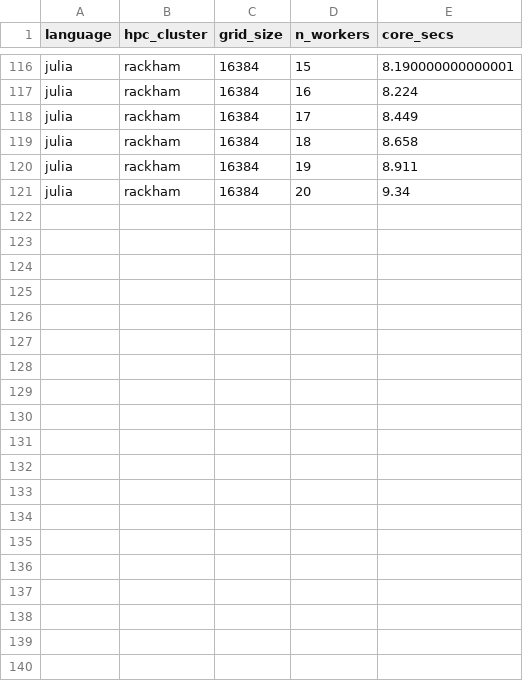
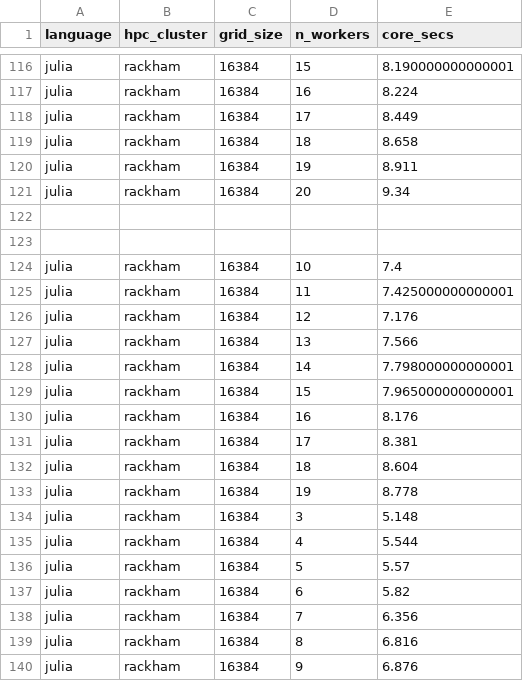
Before and after one commit to UPPMAX/R-matlab-julia-HPC, a CSV file: docs/advanced/thread_parallelism/rackham_results.csv, drawn as a sheet; only a part is shown, gaps mark what is left out; the diff covers the shown part only.

```diff
--- a/docs/advanced/thread_parallelism/rackham_results.csv
+++ b/docs/advanced/thread_parallelism/rackham_results.csv
@@ -121 +121,20 @@ julia,rackham,16384,19,8.911
 julia,rackham,16384,20,9.34
+
+
+julia,rackham,16384,10,7.4
+julia,rackham,16384,11,7.425000000000001
+julia,rackham,16384,12,7.176
+julia,rackham,16384,13,7.566
+julia,rackham,16384,14,7.798000000000001
+julia,rackham,16384,15,7.965000000000001
+julia,rackham,16384,16,8.176
+julia,rackham,16384,17,8.381
+julia,rackham,16384,18,8.604
+julia,rackham,16384,19,8.778
+julia,rackham,16384,3,5.148
+julia,rackham,16384,4,5.544
+julia,rackham,16384,5,5.57
+julia,rackham,16384,6,5.82
+julia,rackham,16384,7,6.356
+julia,rackham,16384,8,6.816
+julia,rackham,16384,9,6.876
```
Also changed, not shown: 21 added rows elsewhere in this file, docs/advanced/thread_parallelism/pelle_results.csv, 3 other files.
